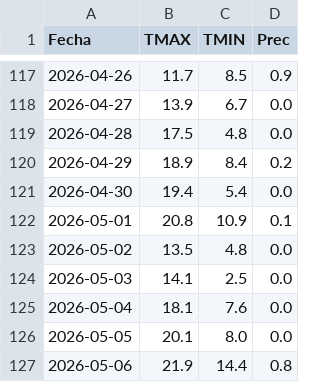
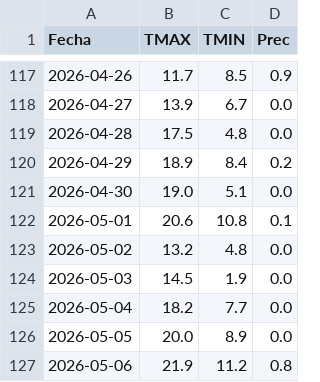
Before and after one commit to PREDWEEM/LOLIUM_AZUL2026, a CSV file: meteo_daily.csv, drawn as a sheet; only a part is shown, gaps mark what is left out.

```diff
--- a/meteo_daily.csv
+++ b/meteo_daily.csv
@@ -120,8 +120,8 @@ Fecha,TMAX,TMIN,Prec
 2026-04-29,18.9,8.4,0.2
-2026-04-30,19.4,5.4,0.0
-2026-05-01,20.8,10.9,0.1
-2026-05-02,13.5,4.8,0.0
-2026-05-03,14.1,2.5,0.0
-2026-05-04,18.1,7.6,0.0
-2026-05-05,20.1,8.0,0.0
-2026-05-06,21.9,14.4,0.8
+2026-04-30,19.0,5.1,0.0
+2026-05-01,20.6,10.8,0.1
+2026-05-02,13.2,4.8,0.0
+2026-05-03,14.5,1.9,0.0
+2026-05-04,18.2,7.7,0.0
+2026-05-05,20.0,8.9,0.0
+2026-05-06,21.9,11.2,0.8
```
